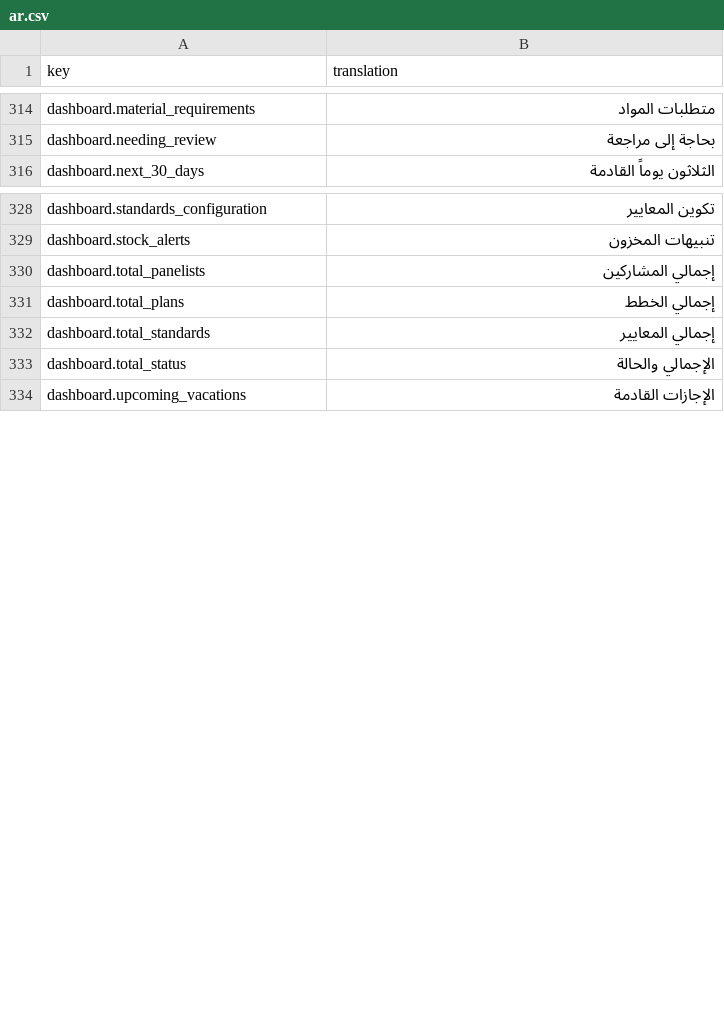
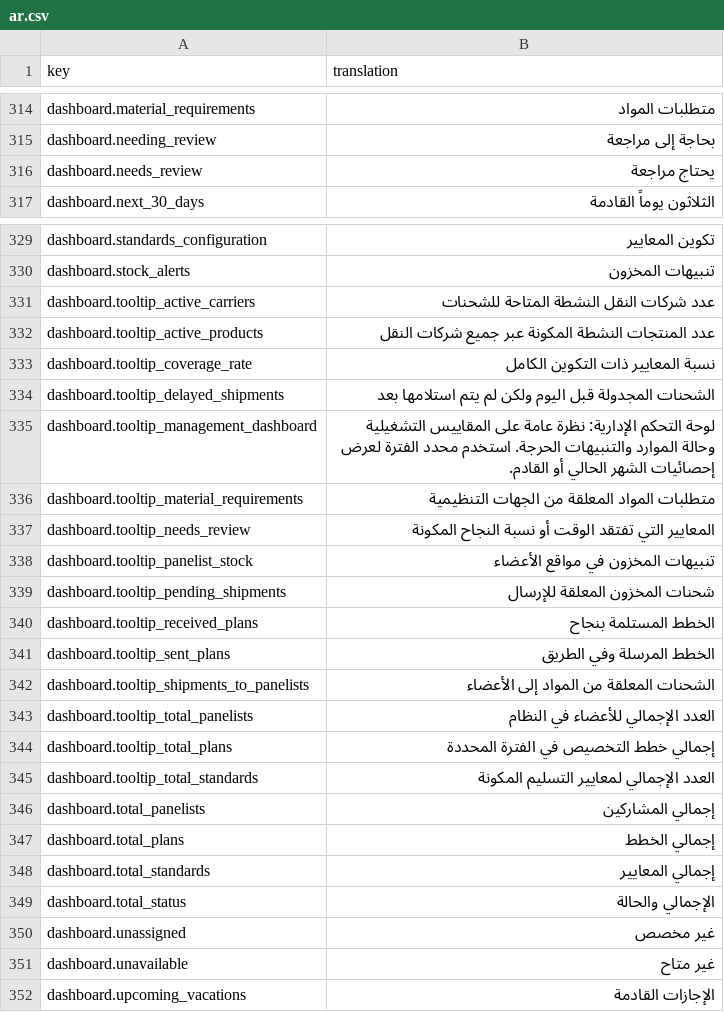
Before and after one commit to IgnacioFernandezSoriano/ONEMS, a CSV file: public/locales/ar.csv, drawn as a sheet; only a part is shown, gaps mark what is left out.

Commit message:
feat: Add translations to Dashboard component (58 new translation keys)

```diff
--- a/public/locales/ar.csv
+++ b/public/locales/ar.csv
@@ -315,2 +315,3 @@ dashboard.material_requirements,متطلبات المواد
 dashboard.needing_review,بحاجة إلى مراجعة
+dashboard.needs_review,يحتاج مراجعة
 dashboard.next_30_days,الثلاثون يوماً القادمة
@@ -329,2 +330,17 @@ dashboard.standards_configuration,تكوين المعايير
 dashboard.stock_alerts,تنبيهات المخزون
+dashboard.tooltip_active_carriers,عدد شركات النقل النشطة المتاحة للشحنات
+dashboard.tooltip_active_products,عدد المنتجات النشطة المكونة عبر جميع شركات النقل
+dashboard.tooltip_coverage_rate,نسبة المعايير ذات التكوين الكامل
+dashboard.tooltip_delayed_shipments,الشحنات المجدولة قبل اليوم ولكن لم يتم استلامها بعد
+dashboard.tooltip_management_dashboard,لوحة التحكم الإدارية: نظرة عامة على المقاييس التشغيلية وحالة الموارد والتنبيهات الحرجة. استخدم محدد الفترة لعرض إحصائيات الشهر الحالي أو القادم.
+dashboard.tooltip_material_requirements,متطلبات المواد المعلقة من الجهات التنظيمية
+dashboard.tooltip_needs_review,المعايير التي تفتقد الوقت أو نسبة النجاح المكونة
+dashboard.tooltip_panelist_stock,تنبيهات المخزون في مواقع الأعضاء
+dashboard.tooltip_pending_shipments,شحنات المخزون المعلقة للإرسال
+dashboard.tooltip_received_plans,الخطط المستلمة بنجاح
+dashboard.tooltip_sent_plans,الخطط المرسلة وفي الطريق
+dashboard.tooltip_shipments_to_panelists,الشحنات المعلقة من المواد إلى الأعضاء
+dashboard.tooltip_total_panelists,العدد الإجمالي للأعضاء في النظام
+dashboard.tooltip_total_plans,إجمالي خطط التخصيص في الفترة المحددة
+dashboard.tooltip_total_standards,العدد الإجمالي لمعايير التسليم المكونة
 dashboard.total_panelists,إجمالي المشاركين
@@ -333,2 +349,4 @@ dashboard.total_standards,إجمالي المعايير
 dashboard.total_status,الإجمالي والحالة
+dashboard.unassigned,غير مخصص
+dashboard.unavailable,غير متاح
 dashboard.upcoming_vacations,الإجازات القادمة
```
Also changed, not shown: public/locales/es.csv, 1 other file.
